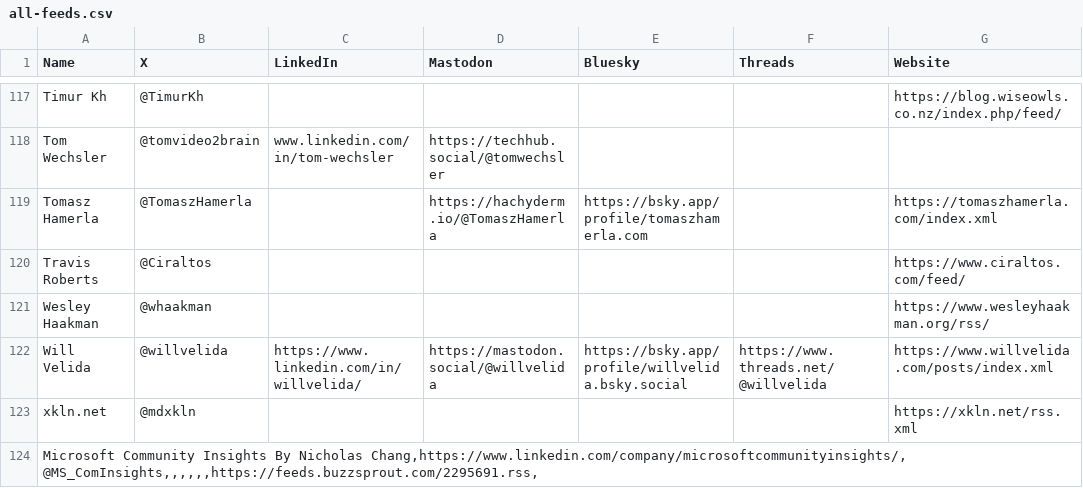
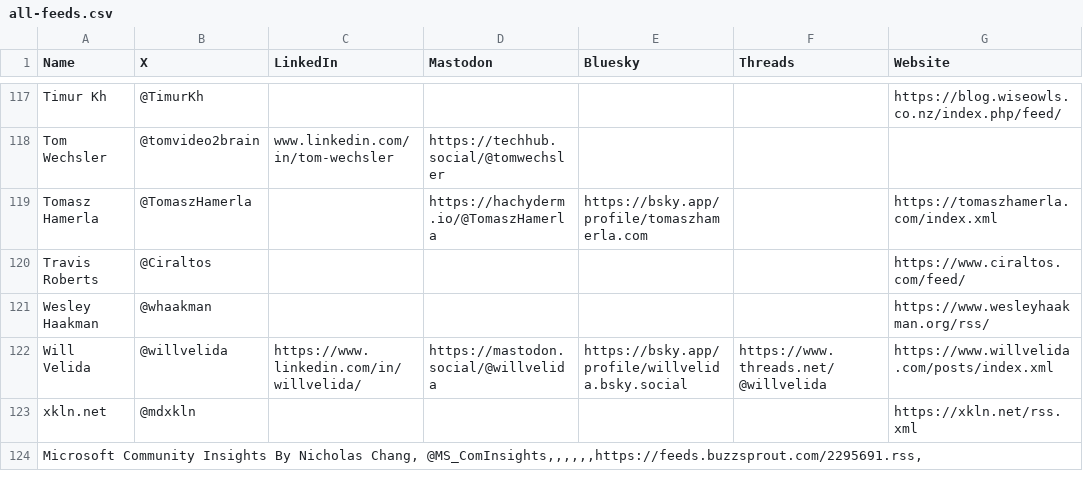
Before and after one commit to CloudDevDan/TheCloudPirate-Feeds, a CSV file: all-feeds.csv, drawn as a sheet; only a part is shown, gaps mark what is left out; the diff names each change by its address in the sheet, - before the commit and + after, or states it on an @@ line.

Commit message:
add new feed

```diff
--- a/all-feeds.csv
+++ b/all-feeds.csv
-A124 (Name): …By Nicholas Chang,https://www.linkedin.com/company/microsoftcommunityinsights/, @MS_ComInsights,,,,,,https://feeds.buzzsprout.com/2295691.rss,
+A124 (Name): …By Nicholas Chang, @MS_ComInsights,,,,,,https://feeds.buzzsprout.com/2295691.rss,
```
